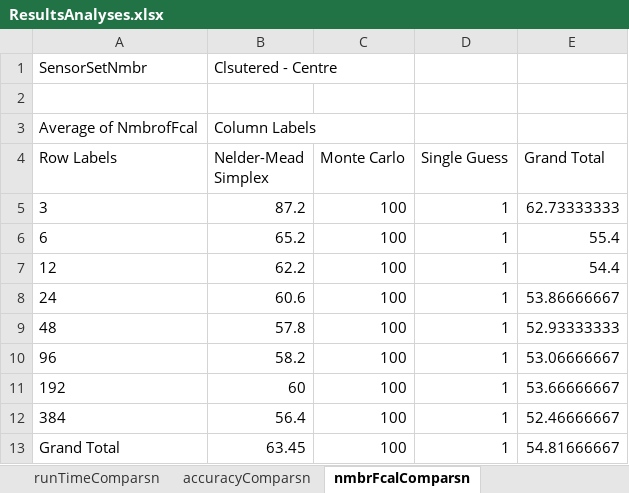
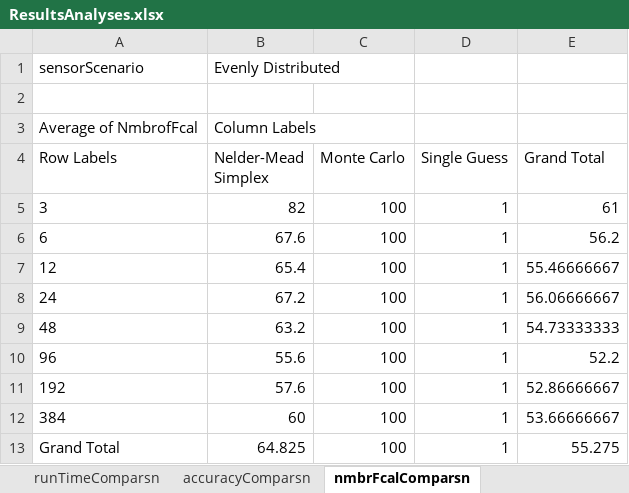
Before and after one commit to Orochac/OPRSGroupAssignment, an Excel workbook: ResultsAnalyses.xlsx, sheet nmbrFcalComparsn, drawn as a sheet; values as stored, in another font and other column widths than the file's, no borders; charts and pictures not drawn; removed rows and columns are numbered as before the commit, all else as after; the diff names each change by its address in the sheet, - before the commit and + after, or states it on an @@ line.

```diff
--- a/ResultsAnalyses.xlsx (sheet nmbrFcalComparsn)
+++ b/ResultsAnalyses.xlsx (sheet nmbrFcalComparsn)
-row 1: SensorSetNmbr | Clsutered - Centre
+row 1: sensorScenario | Evenly Distributed
-B5 (Nelder-Mead Simplex): 87.2
+B5 (Nelder-Mead Simplex): 82
-E5 (Grand Total): 62.73333333
+E5 (Grand Total): 61
-B6 (Nelder-Mead Simplex): 65.2
+B6 (Nelder-Mead Simplex): 67.6
-E6 (Grand Total): 55.4
+E6 (Grand Total): 56.2
-B7 (Nelder-Mead Simplex): 62.2
+B7 (Nelder-Mead Simplex): 65.4
-E7 (Grand Total): 54.4
+E7 (Grand Total): 55.46666667
-B8 (Nelder-Mead Simplex): 60.6
+B8 (Nelder-Mead Simplex): 67.2
-E8 (Grand Total): 53.86666667
+E8 (Grand Total): 56.06666667
-B9 (Nelder-Mead Simplex): 57.8
+B9 (Nelder-Mead Simplex): 63.2
-E9 (Grand Total): 52.93333333
+E9 (Grand Total): 54.73333333
-B10 (Nelder-Mead Simplex): 58.2
+B10 (Nelder-Mead Simplex): 55.6
-E10 (Grand Total): 53.06666667
+E10 (Grand Total): 52.2
-B11 (Nelder-Mead Simplex): 60
+B11 (Nelder-Mead Simplex): 57.6
-E11 (Grand Total): 53.66666667
+E11 (Grand Total): 52.86666667
-B12 (Nelder-Mead Simplex): 56.4
+B12 (Nelder-Mead Simplex): 60
-E12 (Grand Total): 52.46666667
+E12 (Grand Total): 53.66666667
-B13 (Nelder-Mead Simplex): 63.45
+B13 (Nelder-Mead Simplex): 64.825
-E13 (Grand Total): 54.81666667
+E13 (Grand Total): 55.275
```
Also changed, not shown: sheet resultsSummary, sheet runTimeComparsn, sheet accuracyComparsn, charts or pictures.
